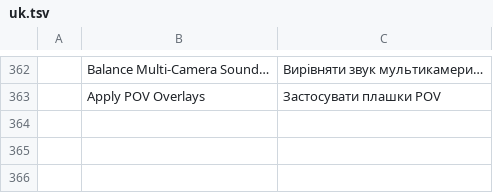
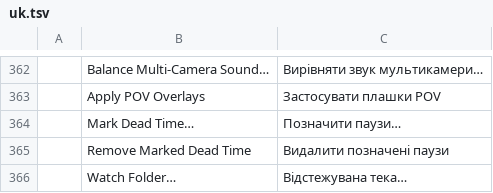
Before and after one commit to Foxnoxxx/filmcraft, a TSV file: crates/ui-egui/src/i18n/uk.tsv, drawn as a sheet; only a part is shown, gaps mark what is left out; the diff names each change by its address in the sheet, - before the commit and + after, or states it on an @@ line.

```diff
--- a/crates/ui-egui/src/i18n/uk.tsv
+++ b/crates/ui-egui/src/i18n/uk.tsv
+row 364:  | Mark Dead Time… | Позначити паузи…
+row 365:  | Remove Marked Dead Time | Видалити позначені паузи
+row 366:  | Watch Folder… | Відстежувана тека…
```
Also changed, not shown: crates/ui-egui/src/i18n/es.tsv, crates/ui-egui/src/i18n/fr.tsv, 21 other files.
